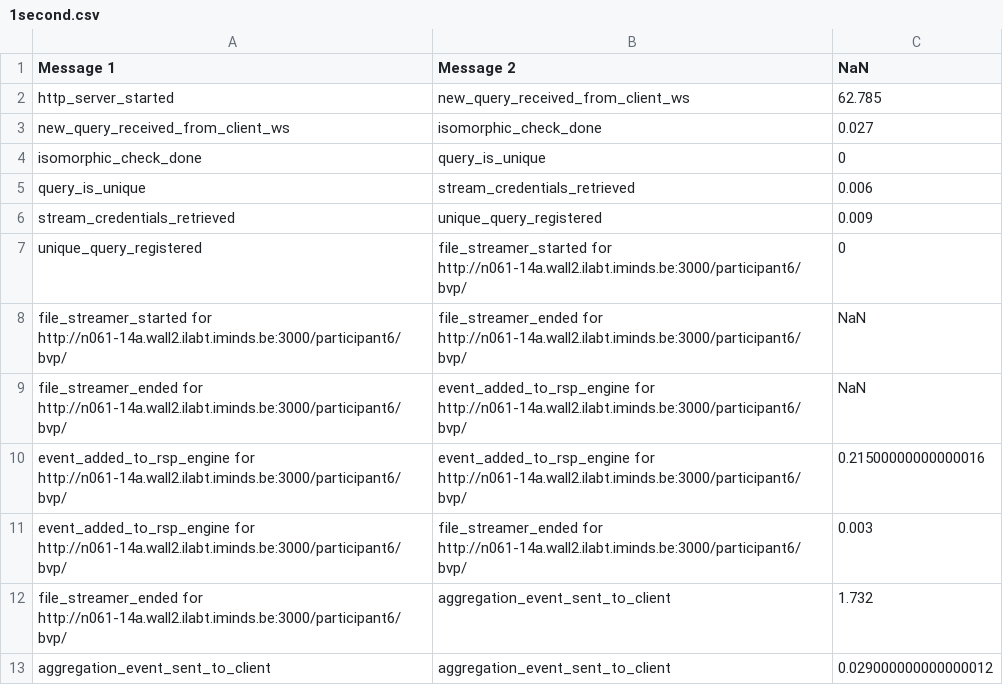
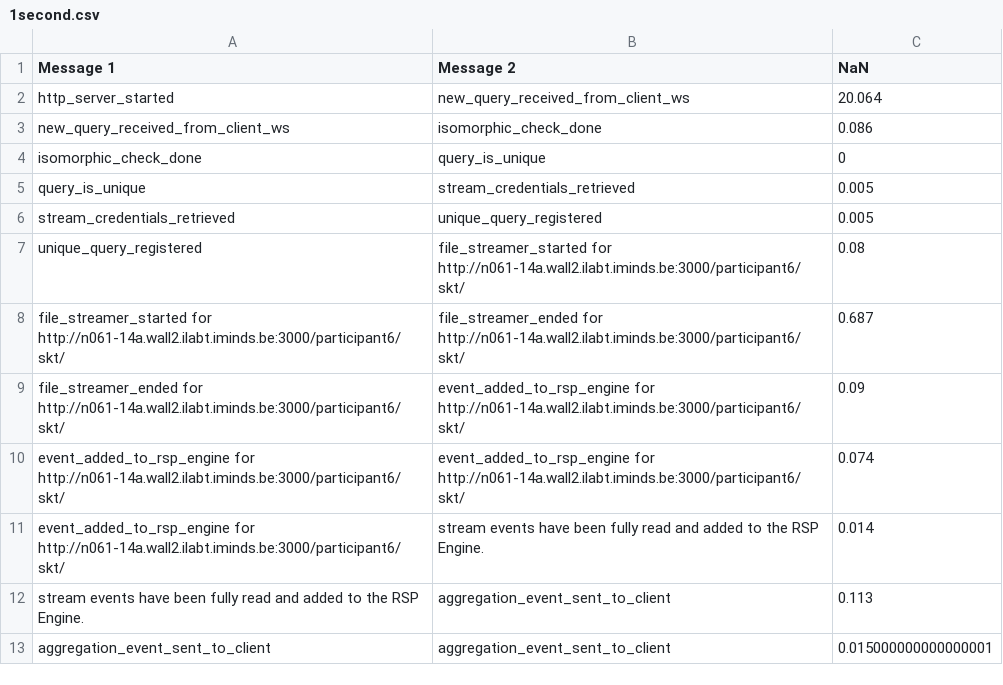
Before and after one commit to SolidLabResearch/decentralized-stream-aggregator-evaluation, a CSV file: logs/evaluation-1/with-aggregator-bvp/csv/new-file/1second.csv, drawn as a sheet.

```diff
--- a/logs/evaluation-1/with-aggregator-bvp/csv/new-file/1second.csv
+++ b/logs/evaluation-1/with-aggregator-bvp/csv/new-file/1second.csv
@@ -1,13 +1,13 @@
 Message 1,Message 2,NaN
-http_server_started,new_query_received_from_client_ws,62.785
-new_query_received_from_client_ws,isomorphic_check_done,0.027
+http_server_started,new_query_received_from_client_ws,20.064
+new_query_received_from_client_ws,isomorphic_check_done,0.086
 isomorphic_check_done,query_is_unique,0
-query_is_unique,stream_credentials_retrieved,0.006
-stream_credentials_retrieved,unique_query_registered,0.009
-unique_query_registered,file_streamer_started for http://n061-14a.wall2.ilabt.iminds.be:3000/participant6/bvp/,0
-file_streamer_started for http://n061-14a.wall2.ilabt.iminds.be:3000/participant6/bvp/,file_streamer_ended for http://n061-14a.wall2.ilabt.iminds.be:3000/participant6/bvp/,NaN
-file_streamer_ended for http://n061-14a.wall2.ilabt.iminds.be:3000/participant6/bvp/,event_added_to_rsp_engine for http://n061-14a.wall2.ilabt.iminds.be:3000/participant6/bvp/,NaN
-event_added_to_rsp_engine for http://n061-14a.wall2.ilabt.iminds.be:3000/participant6/bvp/,event_added_to_rsp_engine for http://n061-14a.wall2.ilabt.iminds.be:3000/participant6/bvp/,0.21500000000000016
-event_added_to_rsp_engine for http://n061-14a.wall2.ilabt.iminds.be:3000/participant6/bvp/,file_streamer_ended for http://n061-14a.wall2.ilabt.iminds.be:3000/participant6/bvp/,0.003
-file_streamer_ended for http://n061-14a.wall2.ilabt.iminds.be:3000/participant6/bvp/,aggregation_event_sent_to_client,1.732
-aggregation_event_sent_to_client,aggregation_event_sent_to_client,0.029000000000000012
+query_is_unique,stream_credentials_retrieved,0.005
+stream_credentials_retrieved,unique_query_registered,0.005
+unique_query_registered,file_streamer_started for http://n061-14a.wall2.ilabt.iminds.be:3000/participant6/skt/,0.08
+file_streamer_started for http://n061-14a.wall2.ilabt.iminds.be:3000/participant6/skt/,file_streamer_ended for http://n061-14a.wall2.ilabt.iminds.be:3000/participant6/skt/,0.687
+file_streamer_ended for http://n061-14a.wall2.ilabt.iminds.be:3000/participant6/skt/,event_added_to_rsp_engine for http://n061-14a.wall2.ilabt.iminds.be:3000/participant6/skt/,0.09
+event_added_to_rsp_engine for http://n061-14a.wall2.ilabt.iminds.be:3000/participant6/skt/,event_added_to_rsp_engine for http://n061-14a.wall2.ilabt.iminds.be:3000/participant6/skt/,0.074
+event_added_to_rsp_engine for http://n061-14a.wall2.ilabt.iminds.be:3000/participant6/skt/,stream events have been fully read and added to the RSP Engine.,0.014
+stream events have been fully read and added to the RSP Engine.,aggregation_event_sent_to_client,0.113
+aggregation_event_sent_to_client,aggregation_event_sent_to_client,0.015000000000000001
```
Also changed, not shown: logs/evaluation-1/with-aggregator-bvp/csv/new-file/120second.csv, logs/evaluation-1/with-aggregator-bvp/csv/new-file/60second.csv, 28 other files.
